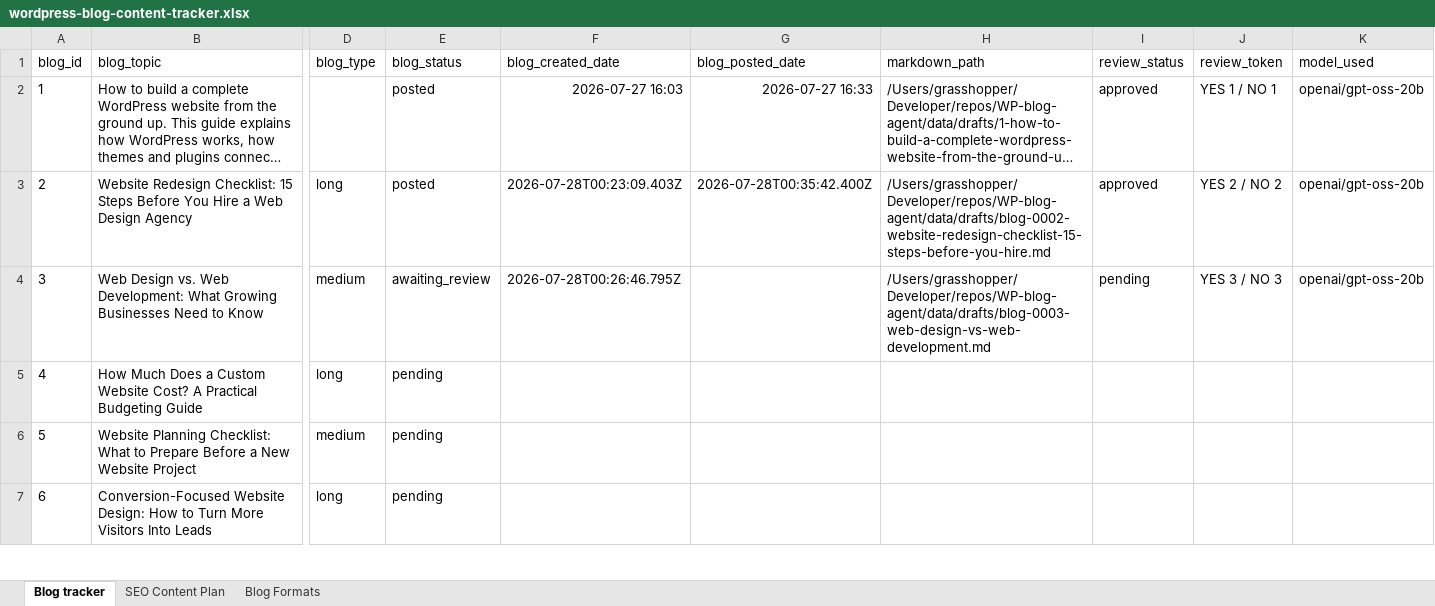
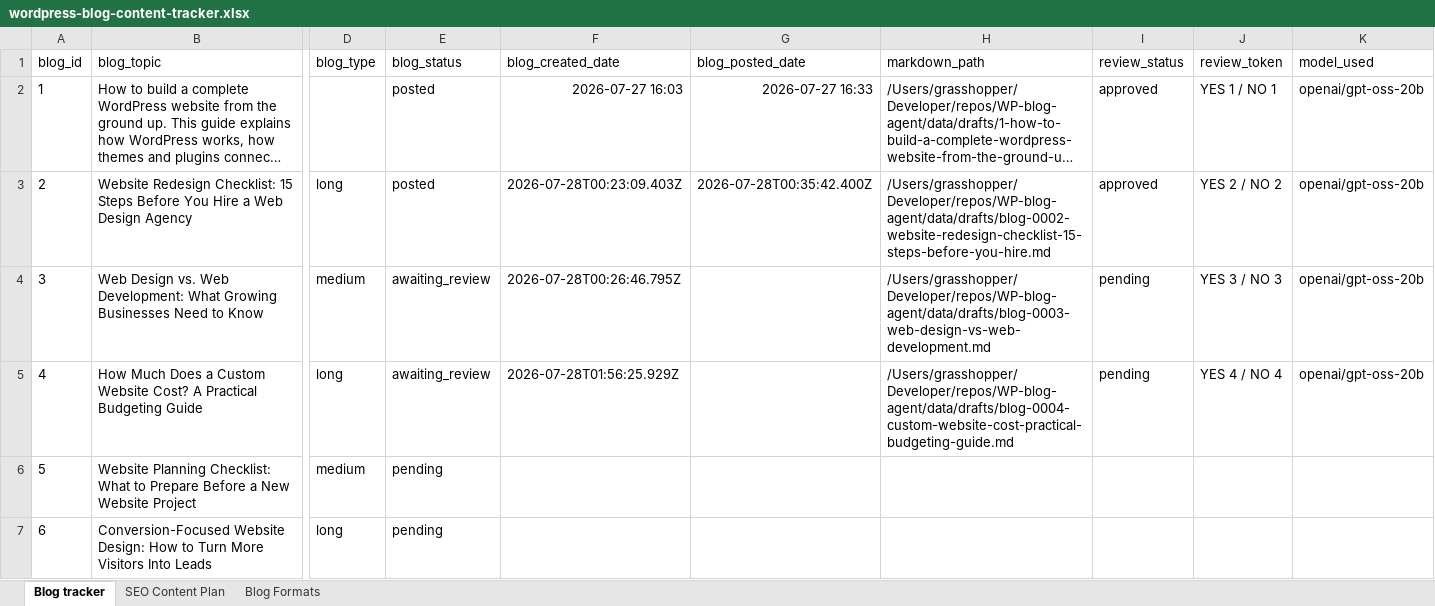
Before and after one commit to nolanyoungg/WP-blog-agent, an Excel workbook: manual-files/wordpress-blog-content-tracker.xlsx, sheet Blog tracker, drawn as a sheet; only a part is shown, gaps mark what is left out; long unchanged cells end in …; values as stored, in another font and other column widths than the file's, no borders; the diff names each change by its address in the sheet, - before the commit and + after, or states it on an @@ line.

Commit message:
Deliver macOS review drafts as text attachments

```diff
--- a/manual-files/wordpress-blog-content-tracker.xlsx (sheet Blog tracker)
+++ b/manual-files/wordpress-blog-content-tracker.xlsx (sheet Blog tracker)
-E5 (blog_status): pending
+E5 (blog_status): awaiting_review
-F5 (blog_created_date): (empty)
+F5 (blog_created_date): 2026-07-28T01:56:25.929Z
-H5 (markdown_path): (empty)
+H5 (markdown_path): /Users/grasshopper/Developer/repos/WP-blog-agent/data/drafts/blog-0004-custom-website-cost-practical-budgeting-guide.md
-I5 (review_status): (empty)
+I5 (review_status): pending
-J5 (review_token): (empty)
+J5 (review_token): YES 4 / NO 4
-K5 (model_used): (empty)
+K5 (model_used): openai/gpt-oss-20b
```
Also changed, not shown: 4 other files.
